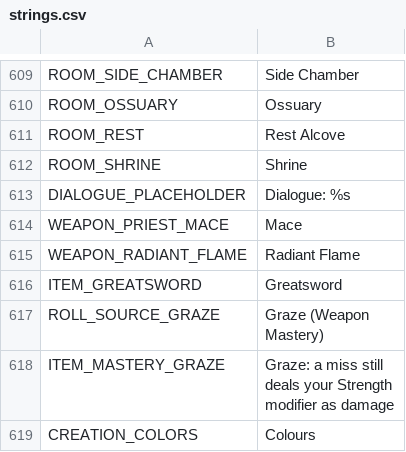
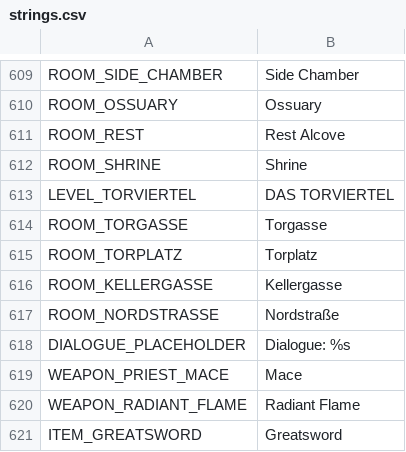
Before and after one commit to Wuerfelduell/Testrepo, a CSV file: localization/strings.csv, drawn as a sheet; only a part is shown, gaps mark what is left out; the shorter side is filled out with more unchanged rows; the diff names each change by its address in the sheet, - before the commit and + after, or states it on an @@ line.

```diff
--- a/localization/strings.csv
+++ b/localization/strings.csv
+row 613: LEVEL_TORVIERTEL | DAS TORVIERTEL
+row 614: ROOM_TORGASSE | Torgasse
+row 615: ROOM_TORPLATZ | Torplatz
+row 616: ROOM_KELLERGASSE | Kellergasse
+row 617: ROOM_NORDSTRASSE | Nordstraße
```
Also changed, not shown: 17 other files.
